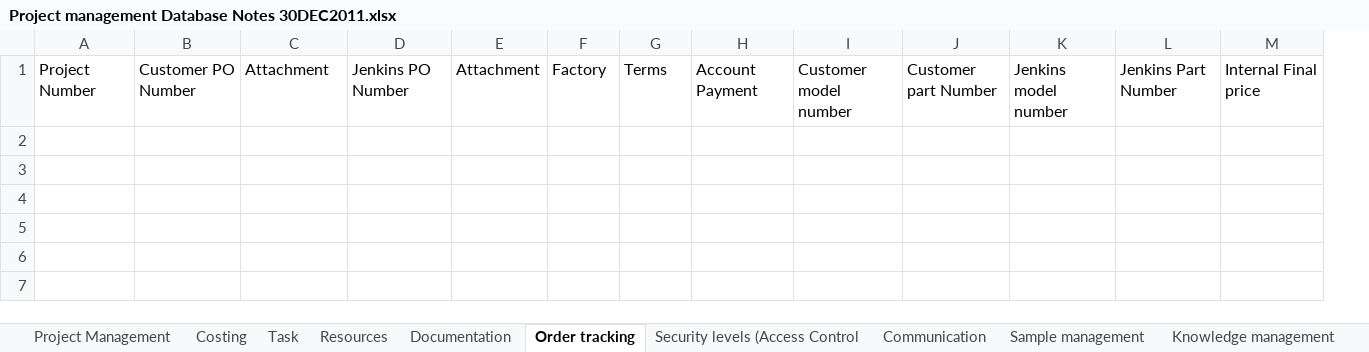
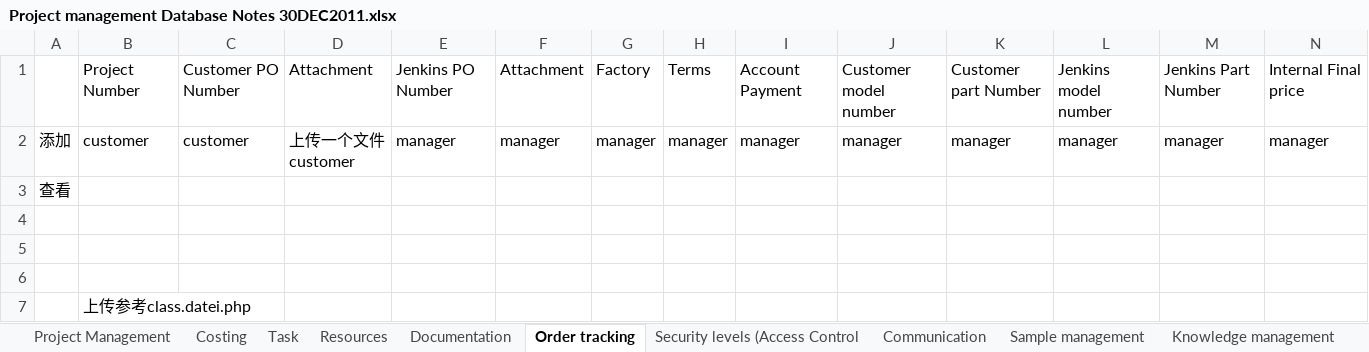
Before and after one commit to hxshandle/Jenkins_Asia_PMS, an Excel workbook: doc/original_document/Project management Database Notes 30DEC2011.xlsx, sheet Order tracking, drawn as a sheet; only a part is shown; values as stored, in another font and other column widths than the file's, no borders; removed rows and columns are numbered as before the commit, all else as after; rows hold the shown columns only; the diff names each change by its address in the sheet, - before the commit and + after, or states it on an @@ line.

Commit message:
update order

```diff
--- a/doc/original_document/Project management Database Notes 30DEC2011.xlsx (sheet Order tracking)
+++ b/doc/original_document/Project management Database Notes 30DEC2011.xlsx (sheet Order tracking)
+column A, row 3: 查看
-row 2: (empty)
+row 2: 添加 | customer | customer | 上传一个文件customer | manager | manager | manager | manager | manager | manager | manager | manager | manager | manager
+row 7:  | 上传参考class.datei.php
```
Also changed, not shown: 24 other files.
